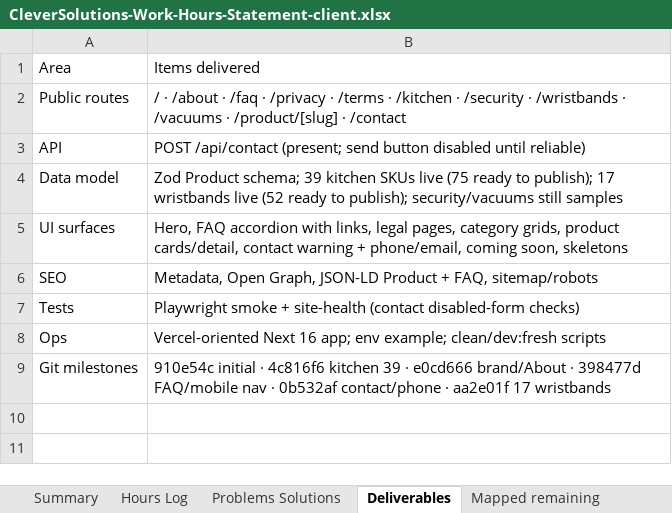
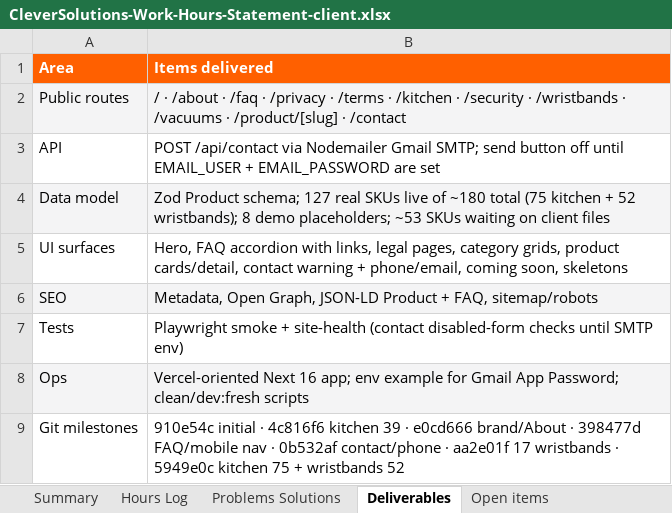
Before and after one commit to NRGoranov/cleverSolution, an Excel workbook: docs/CleverSolutions-Work-Hours-Statement-client.xlsx, sheet Deliverables, drawn as a sheet; values as stored, in another font and other column widths than the file's, no borders; the diff names each change by its address in the sheet, - before the commit and + after, or states it on an @@ line.

```diff
--- a/docs/CleverSolutions-Work-Hours-Statement-client.xlsx (sheet Deliverables)
+++ b/docs/CleverSolutions-Work-Hours-Statement-client.xlsx (sheet Deliverables)
-sheet tab: Mapped remaining
+sheet tab: Open items
@@ A1:B1 fill: none → #FF6000, bold: off → on, text colour: black → #FFFFFF @@
-A2:B2 fill: none
+A2:B2 fill: #F4F4F5
-B3 (Items delivered): POST /api/contact (present; send button disabled until reliable)
+B3 (Items delivered): POST /api/contact via Nodemailer Gmail SMTP; send button off until EMAIL_USER + EMAIL_PASSWORD are set
-A4:B4 fill: none
+A4:B4 fill: #F4F4F5
-B4 (Items delivered): …Product schema; 39 kitchen SKUs live (75 ready to publish); 17 wristbands live (52 ready to publish); security/vacuums still samples
+B4 (Items delivered): …Product schema; 127 real SKUs live of ~180 total (75 kitchen + 52 wristbands); 8 demo placeholders; ~53 SKUs waiting on client files
-A6:B6 fill: none
+A6:B6 fill: #F4F4F5
-B7 (Items delivered): …(contact disabled-form checks)
+B7 (Items delivered): …(contact disabled-form checks until SMTP env)
-A8:B8 fill: none
+A8:B8 fill: #F4F4F5
-B8 (Items delivered): …app; env example; clean/dev:fresh scripts
+B8 (Items delivered): …app; env example for Gmail App Password; clean/dev:fresh scripts
-B9 (Items delivered): …17 wristbands
+B9 (Items delivered): …17 wristbands · 5949e0c kitchen 75 + wristbands 52
```
Also changed, not shown: sheet Hours Log, sheet Open items, sheet Summary, sheet Problems Solutions, other sheet tabs, 20 other files.
